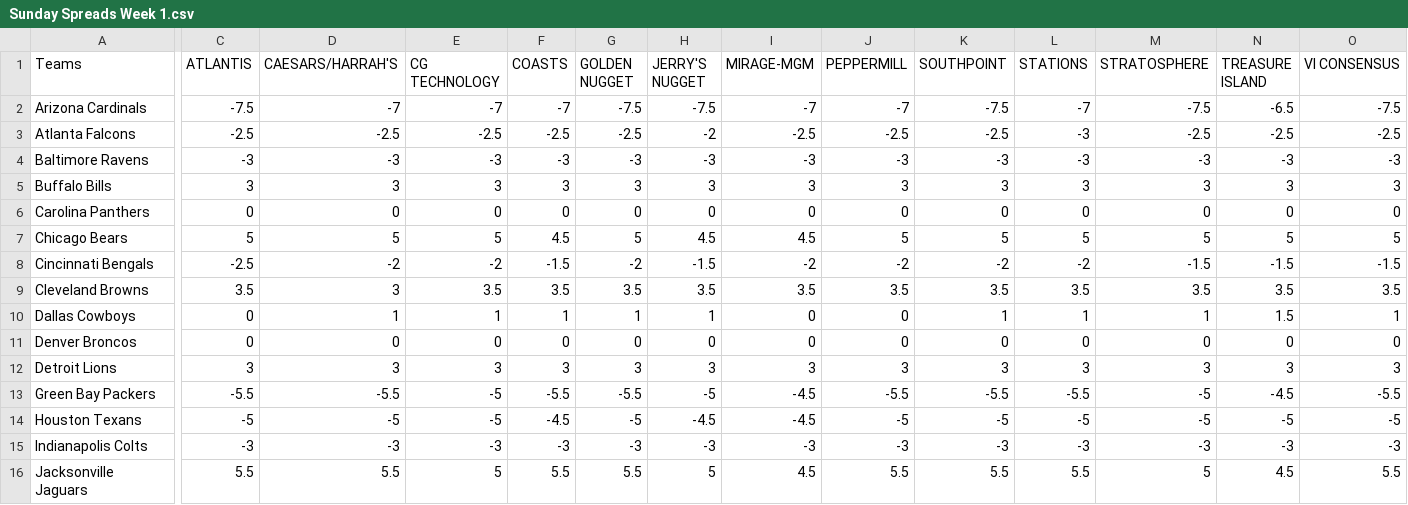
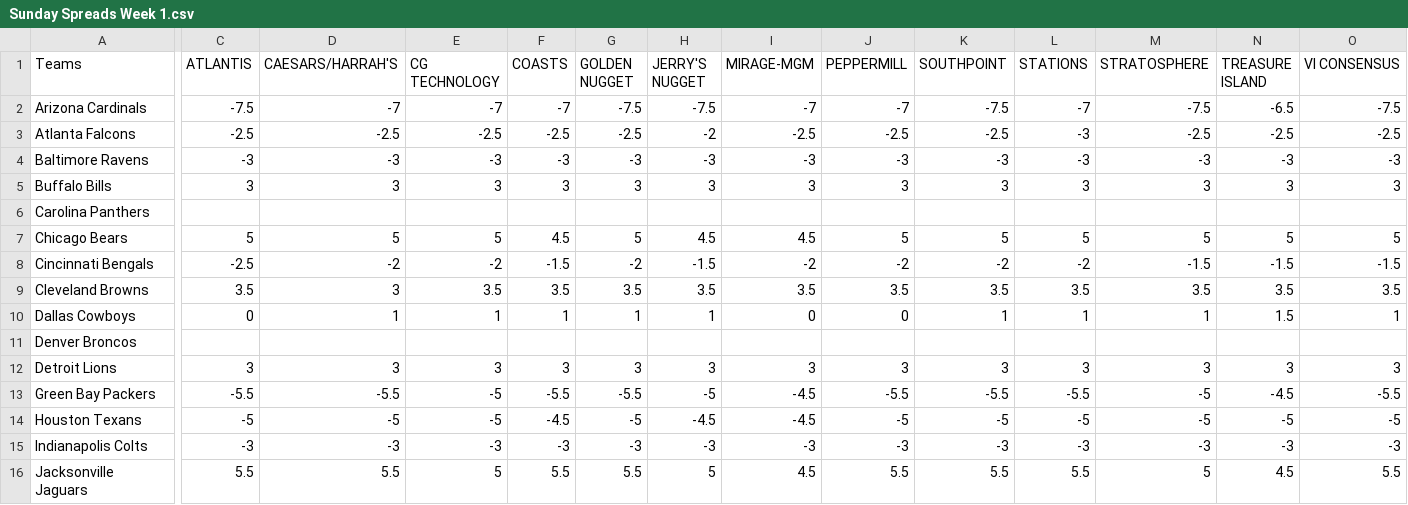
Before and after one commit to ranganmostofa/Optimization-Models-For-NFL-Fantasy-Survivor, a CSV file: Probability Matrix Inputs/Sunday Spreads Week 1.csv, drawn as a sheet; only a part is shown, gaps mark what is left out; the diff covers the shown part only; the diff names each change by its address in the sheet, - before the commit and + after, or states it on an @@ line.

```diff
--- a/Probability Matrix Inputs/Sunday Spreads Week 1.csv
+++ b/Probability Matrix Inputs/Sunday Spreads Week 1.csv
-C6 (ATLANTIS): 0
+C6 (ATLANTIS): (empty)
-D6 (CAESARS/HARRAH'S): 0
+D6 (CAESARS/HARRAH'S): (empty)
-E6 (CG TECHNOLOGY): 0
+E6 (CG TECHNOLOGY): (empty)
-F6 (COASTS): 0
+F6 (COASTS): (empty)
-G6 (GOLDEN NUGGET): 0
+G6 (GOLDEN NUGGET): (empty)
-H6 (JERRY'S NUGGET): 0
+H6 (JERRY'S NUGGET): (empty)
-I6 (MIRAGE-MGM): 0
+I6 (MIRAGE-MGM): (empty)
-J6 (PEPPERMILL): 0
+J6 (PEPPERMILL): (empty)
-K6 (SOUTHPOINT): 0
+K6 (SOUTHPOINT): (empty)
-L6 (STATIONS): 0
+L6 (STATIONS): (empty)
-M6 (STRATOSPHERE): 0
+M6 (STRATOSPHERE): (empty)
-N6 (TREASURE ISLAND): 0
+N6 (TREASURE ISLAND): (empty)
-O6 (VI CONSENSUS): 0
+O6 (VI CONSENSUS): (empty)
-C11 (ATLANTIS): 0
+C11 (ATLANTIS): (empty)
-D11 (CAESARS/HARRAH'S): 0
+D11 (CAESARS/HARRAH'S): (empty)
-E11 (CG TECHNOLOGY): 0
+E11 (CG TECHNOLOGY): (empty)
-F11 (COASTS): 0
+F11 (COASTS): (empty)
-G11 (GOLDEN NUGGET): 0
+G11 (GOLDEN NUGGET): (empty)
-H11 (JERRY'S NUGGET): 0
+H11 (JERRY'S NUGGET): (empty)
-I11 (MIRAGE-MGM): 0
+I11 (MIRAGE-MGM): (empty)
-J11 (PEPPERMILL): 0
+J11 (PEPPERMILL): (empty)
-K11 (SOUTHPOINT): 0
+K11 (SOUTHPOINT): (empty)
-L11 (STATIONS): 0
+L11 (STATIONS): (empty)
-M11 (STRATOSPHERE): 0
+M11 (STRATOSPHERE): (empty)
-N11 (TREASURE ISLAND): 0
+N11 (TREASURE ISLAND): (empty)
-O11 (VI CONSENSUS): 0
+O11 (VI CONSENSUS): (empty)
```
Also changed, not shown: 6 edited cells elsewhere in this file, Probability Matrix Inputs/Monday Night Spreads Week 1.csv, 1 other file.
